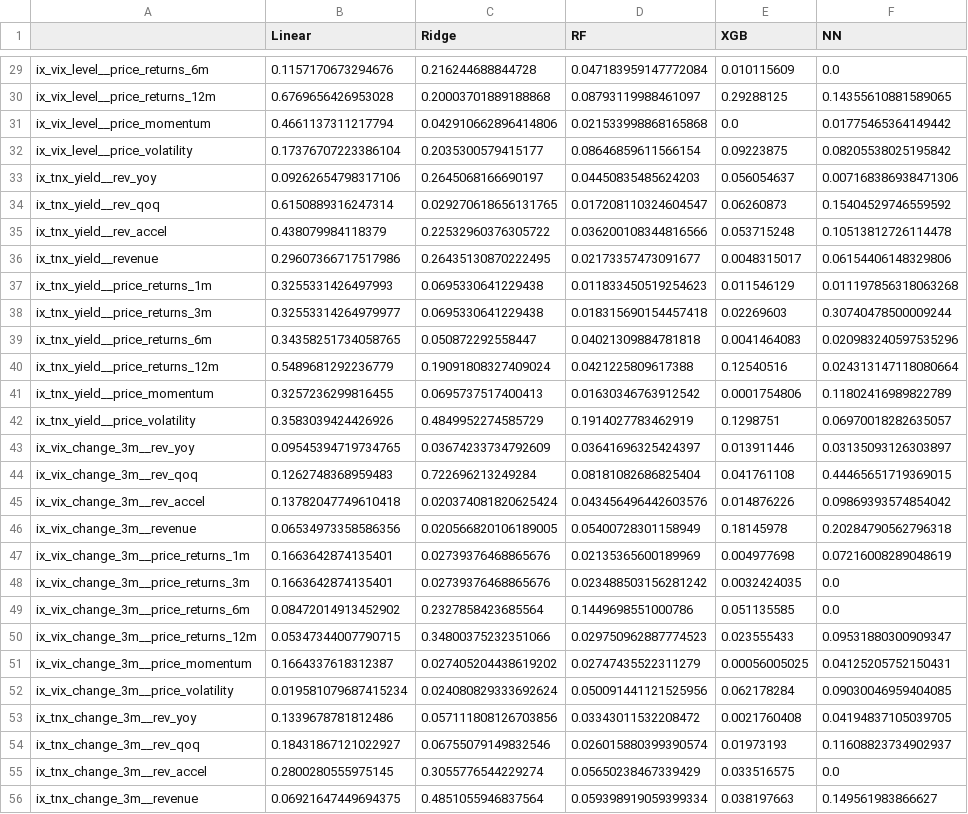
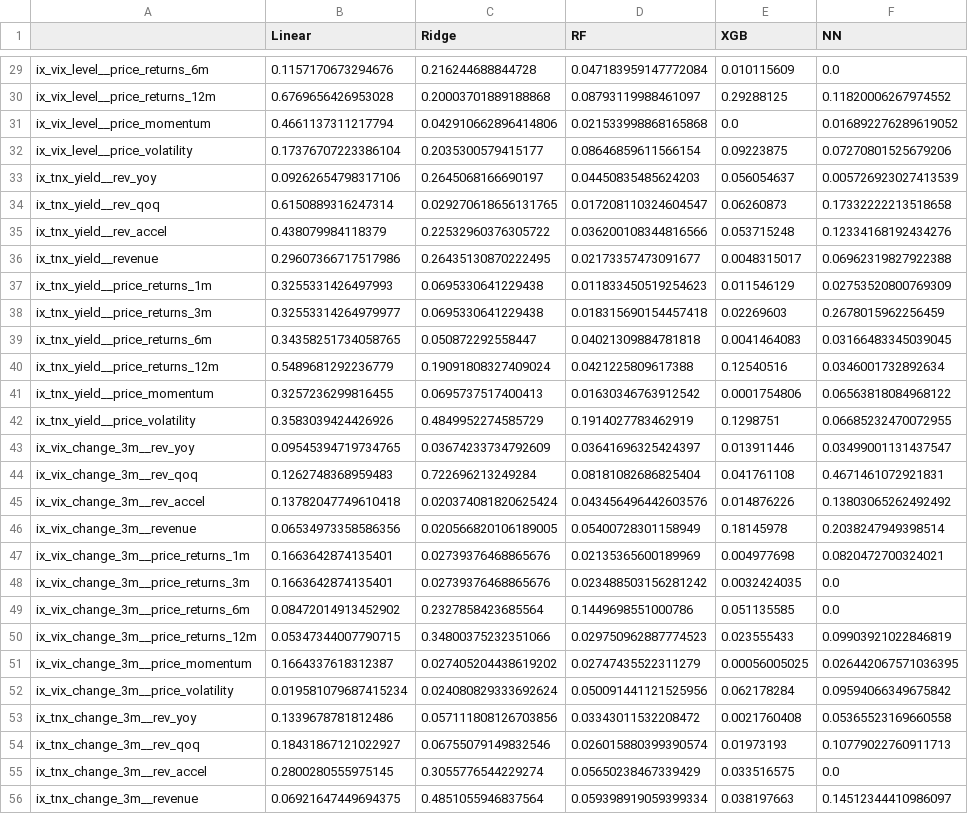
Before and after one commit to yixuan116/finmc-tech, a CSV file: results/feature_importance_heatmap.csv, drawn as a sheet; only a part is shown, gaps mark what is left out; the diff covers the shown part only; the diff names each change by its address in the sheet, - before the commit and + after, or states it on an @@ line.

```diff
--- a/results/feature_importance_heatmap.csv
+++ b/results/feature_importance_heatmap.csv
-F30 (NN): 0.14355610881589065
+F30 (NN): 0.11820006267974552
-F31 (NN): 0.01775465364149442
+F31 (NN): 0.016892276289619052
-F32 (NN): 0.08205538025195842
+F32 (NN): 0.07270801525679206
-F33 (NN): 0.007168386938471306
+F33 (NN): 0.005726923027413539
-F34 (NN): 0.15404529746559592
+F34 (NN): 0.17332222213518658
-F35 (NN): 0.10513812726114478
+F35 (NN): 0.12334168192434276
-F36 (NN): 0.06154406148329806
+F36 (NN): 0.06962319827922388
-F37 (NN): 0.011197856318063268
+F37 (NN): 0.02753520800769309
-F38 (NN): 0.30740478500009244
+F38 (NN): 0.2678015962256459
-F39 (NN): 0.020983240597535296
+F39 (NN): 0.03166483345039045
-F40 (NN): 0.024313147118080664
+F40 (NN): 0.0346001732892634
-F41 (NN): 0.11802416989822789
+F41 (NN): 0.06563818084968122
-F42 (NN): 0.06970018282635057
+F42 (NN): 0.06685232470072955
-F43 (NN): 0.03135093126303897
+F43 (NN): 0.03499001131437547
-F44 (NN): 0.44465651719369015
+F44 (NN): 0.4671461072921831
-F45 (NN): 0.09869393574854042
+F45 (NN): 0.13803065262492492
-F46 (NN): 0.20284790562796318
+F46 (NN): 0.2038247949398514
-F47 (NN): 0.07216008289048619
+F47 (NN): 0.0820472700324021
-F50 (NN): 0.09531880300909347
+F50 (NN): 0.09903921022846819
-F51 (NN): 0.04125205752150431
+F51 (NN): 0.026442067571036395
-F52 (NN): 0.09030046959404085
+F52 (NN): 0.09594066349675842
-F53 (NN): 0.04194837105039705
+F53 (NN): 0.05365523169660558
-F54 (NN): 0.11608823734902937
+F54 (NN): 0.10779022760911713
-F56 (NN): 0.149561983866627
+F56 (NN): 0.14512344410986097
```
Also changed, not shown: 33 edited cells elsewhere in this file, results/feature_importance_heatmap_top.csv, 3 other files.
